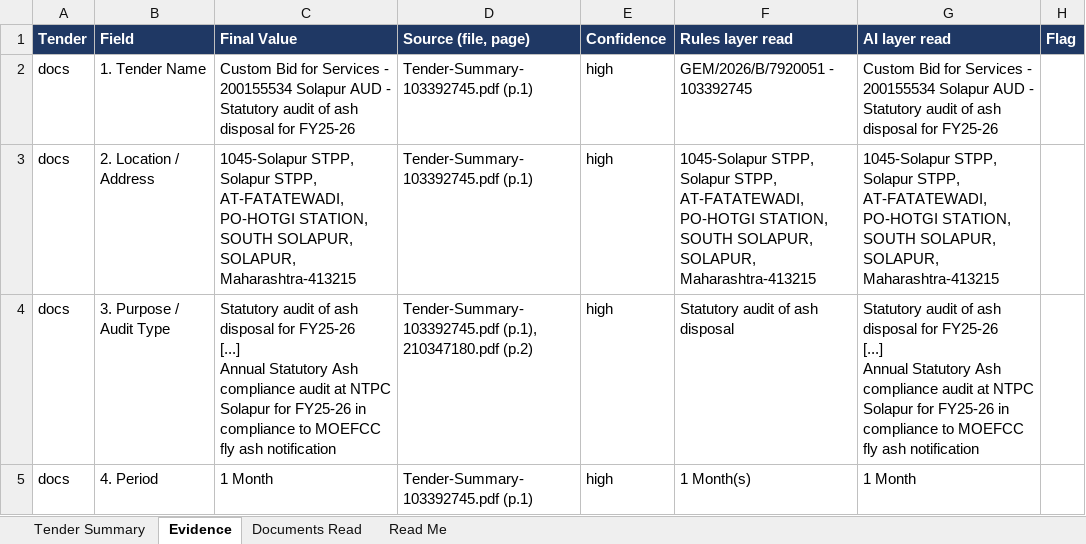
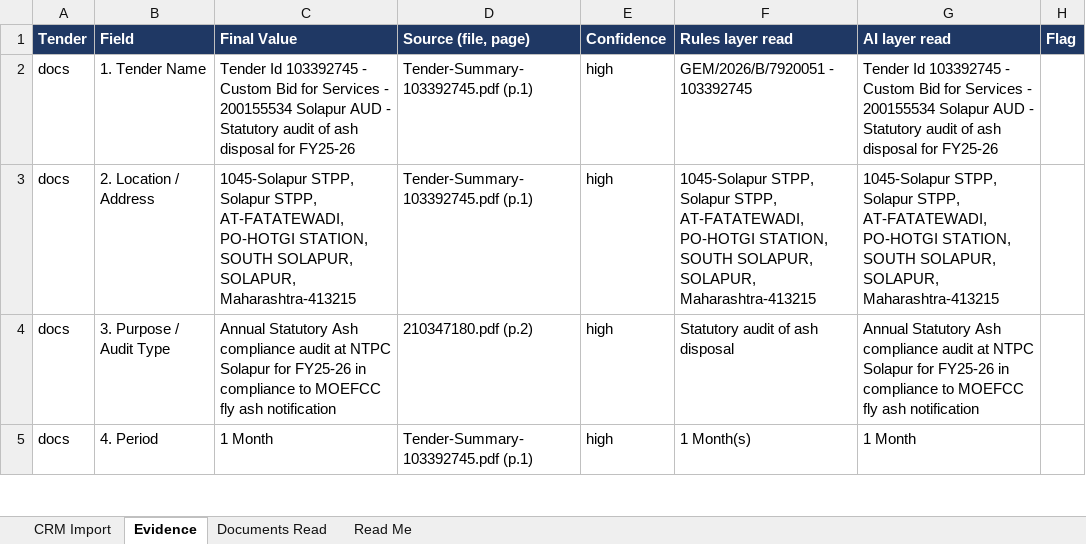
Before and after one commit to HarshitPatel07/tender-pipeline, an Excel workbook: Tender_Summary.xlsx, sheet Evidence, drawn as a sheet; only a part is shown; values as stored, in another font and other column widths than the file's, no borders; ↵ is a line break in a cell; the diff covers the shown part only; the diff names each change by its address in the sheet, - before the commit and + after, or states it on an @@ line.

```diff
--- a/Tender_Summary.xlsx (sheet Evidence)
+++ b/Tender_Summary.xlsx (sheet Evidence)
-sheet tab: Tender Summary
+sheet tab: CRM Import
-C2 (Final Value): Custom Bid…
+C2 (Final Value): Tender Id 103392745 - Custom Bid…
-G2 (AI layer read): Custom Bid…
+G2 (AI layer read): Tender Id 103392745 - Custom Bid…
-C4 (Final Value): Statutory audit of ash disposal for FY25-26 ↵ [...] ↵ Annual Statutory…
+C4 (Final Value): Annual Statutory…
-D4 (Source (file, page)): Tender-Summary-103392745.pdf (p.1), 210347180.pdf (p.2)
+D4 (Source (file, page)): 210347180.pdf (p.2)
-G4 (AI layer read): Statutory audit of ash disposal for FY25-26 ↵ [...] ↵ Annual Statutory…
+G4 (AI layer read): Annual Statutory…
```
Also changed, not shown: 18 edited cells elsewhere in this sheet, sheet CRM Import, 3 other files.
